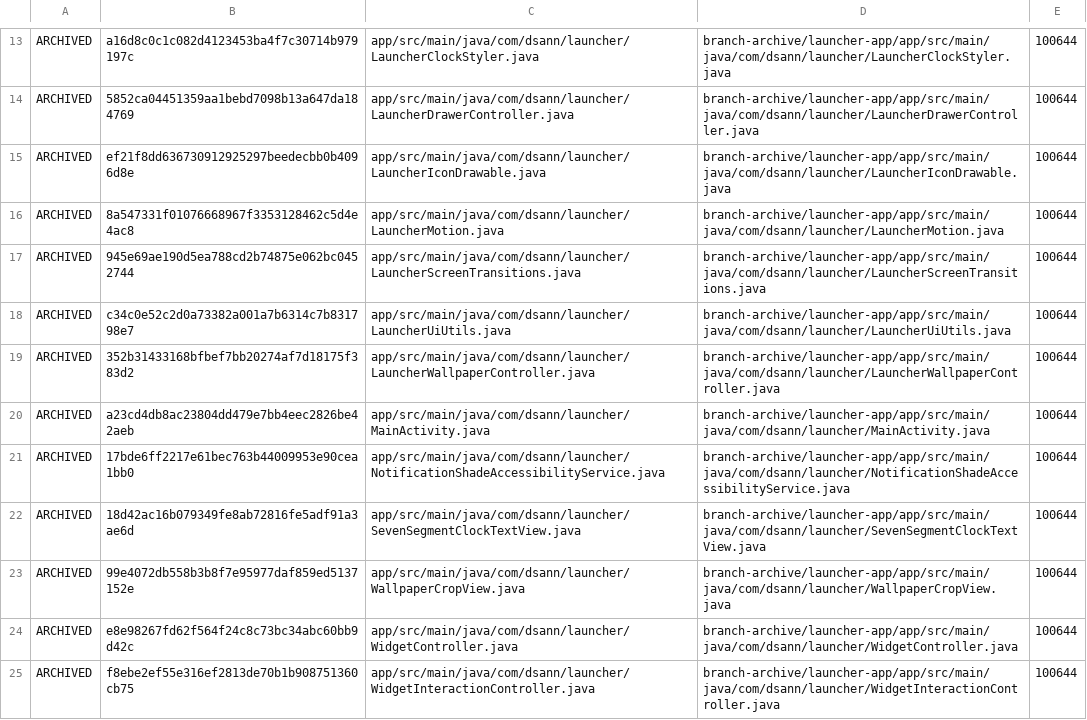
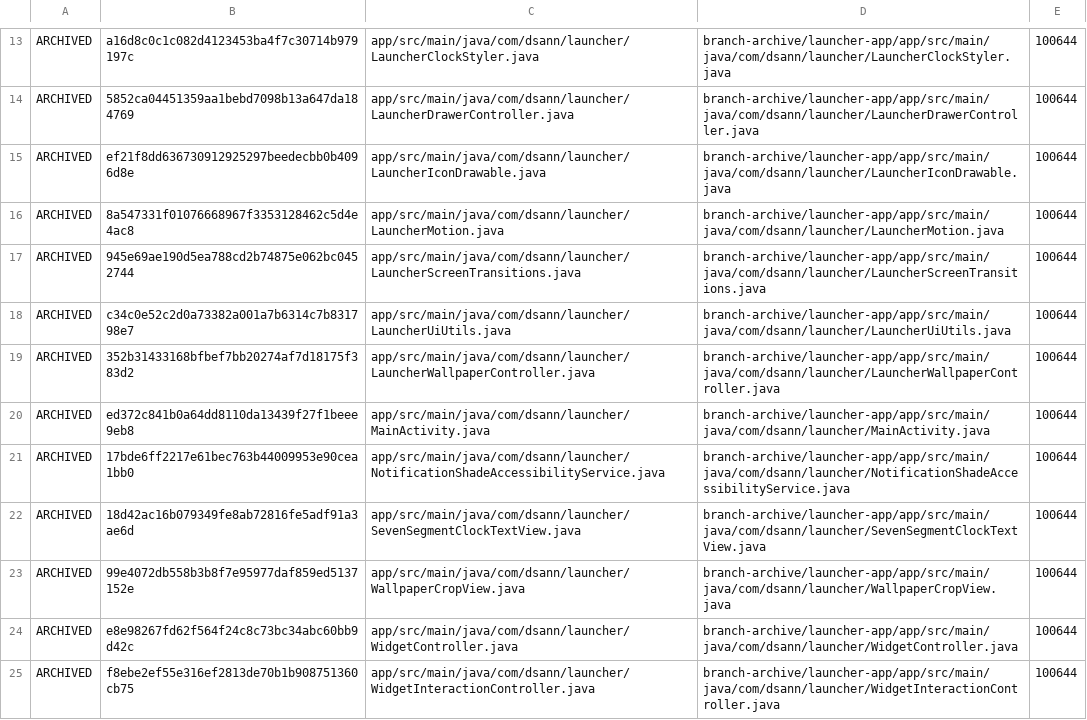
Before and after one commit to DS-ann/D.S-Apps, a TSV file: branch-archive/launcher-app/ARCHIVE-MANIFEST.tsv, drawn as a sheet; only a part is shown, gaps mark what is left out.

Commit message:
Sync launcher archive manifest after reverting latest change

```diff
--- a/branch-archive/launcher-app/ARCHIVE-MANIFEST.tsv
+++ b/branch-archive/launcher-app/ARCHIVE-MANIFEST.tsv
@@ -19,3 +19,3 @@ ARCHIVED	c34c0e52c2d0a73382a001a7b6314c7b831798e7	app/src/main/java/com/dsann/la
 ARCHIVED	352b31433168bfbef7bb20274af7d18175f383d2	app/src/main/java/com/dsann/launcher/LauncherWallpaperController.java	branch-archive/launcher-app/app/src/main/java/com/dsann/launcher/LauncherWallpaperController.java	100644
-ARCHIVED	a23cd4db8ac23804dd479e7bb4eec2826be42aeb	app/src/main/java/com/dsann/launcher/MainActivity.java	branch-archive/launcher-app/app/src/main/java/com/dsann/launcher/MainActivity.java	100644
+ARCHIVED	ed372c841b0a64dd8110da13439f27f1beee9eb8	app/src/main/java/com/dsann/launcher/MainActivity.java	branch-archive/launcher-app/app/src/main/java/com/dsann/launcher/MainActivity.java	100644
 ARCHIVED	17bde6ff2217e61bec763b44009953e90cea1bb0	app/src/main/java/com/dsann/launcher/NotificationShadeAccessibilityService.java	branch-archive/launcher-app/app/src/main/java/com/dsann/launcher/NotificationShadeAccessibilityService.java	100644
```
